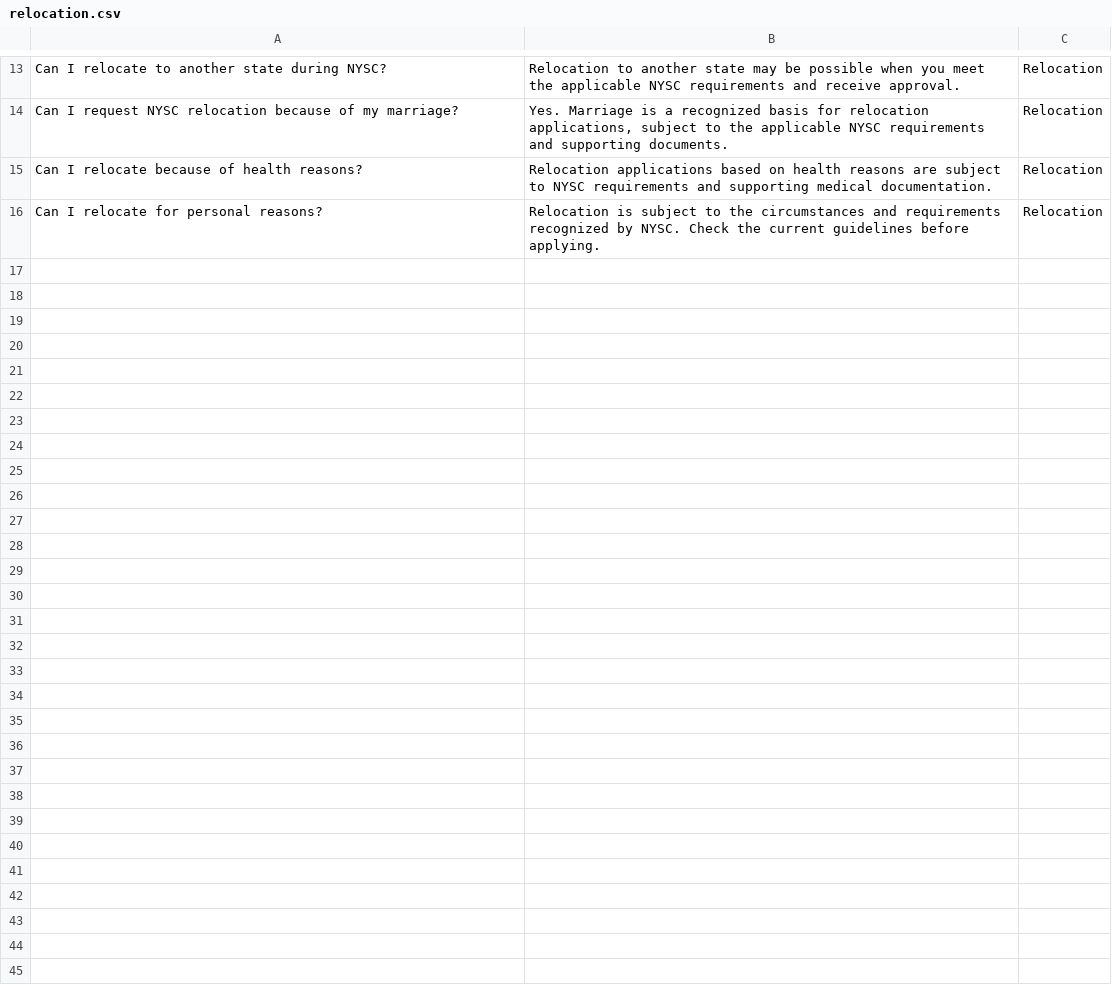
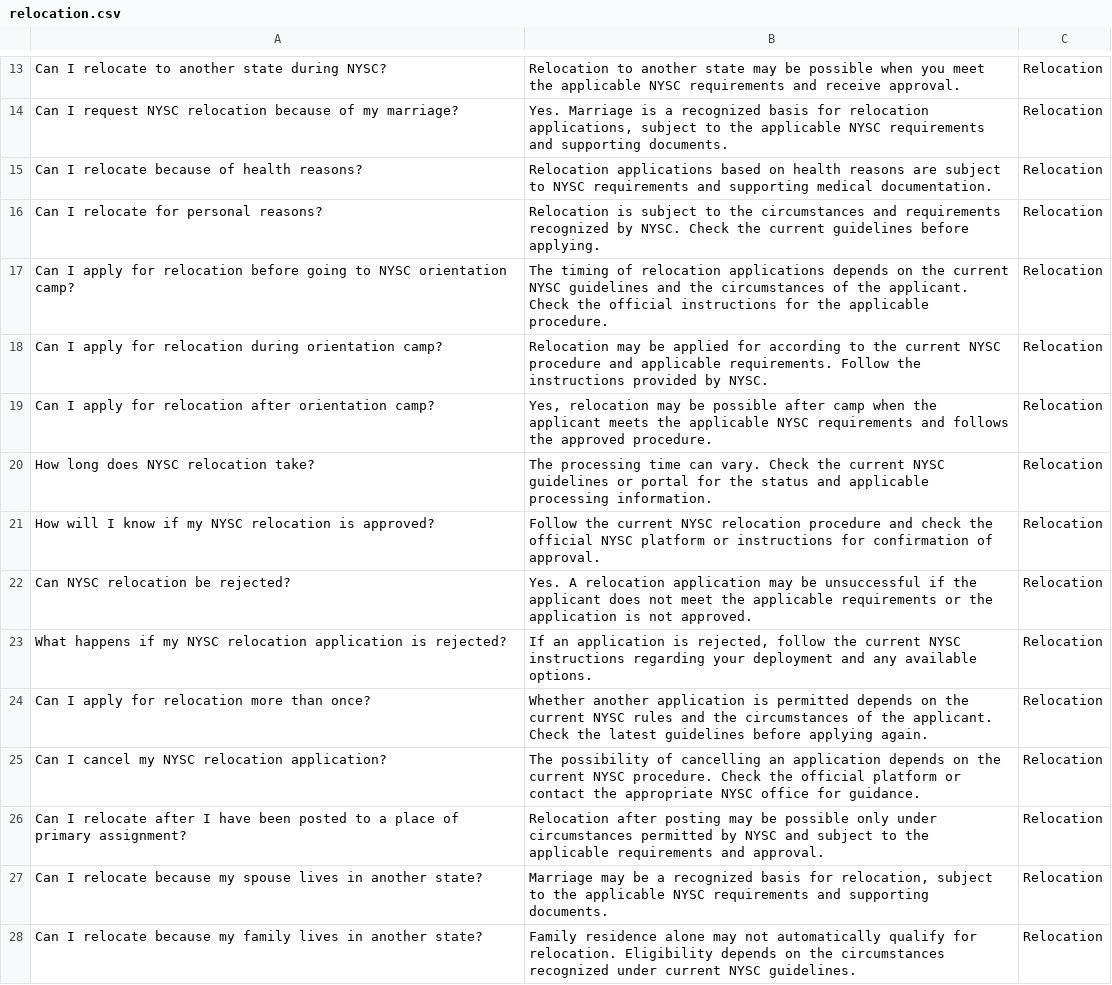
Before and after one commit to Insikai/nysc-faq-chatbot, a CSV file: app/data/relocation.csv, drawn as a sheet; only a part is shown, gaps mark what is left out; the diff covers the shown part only.

```diff
--- a/app/data/relocation.csv
+++ b/app/data/relocation.csv
@@ -16 +16,13 @@ Can I relocate because of health reasons?,"Relocation applications based on heal
 Can I relocate for personal reasons?,"Relocation is subject to the circumstances and requirements recognized by NYSC. Check the current guidelines before applying.",Relocation
+Can I apply for relocation before going to NYSC orientation camp?,"The timing of relocation applications depends on the current NYSC guidelines and the circumstances of the applicant. Check the official instructions for the applicable procedure.",Relocation
+Can I apply for relocation during orientation camp?,"Relocation may be applied for according to the current NYSC procedure and applicable requirements. Follow the instructions provided by NYSC.",Relocation
+Can I apply for relocation after orientation camp?,"Yes, relocation may be possible after camp when the applicant meets the applicable NYSC requirements and follows the approved procedure.",Relocation
+How long does NYSC relocation take?,"The processing time can vary. Check the current NYSC guidelines or portal for the status and applicable processing information.",Relocation
+How will I know if my NYSC relocation is approved?,"Follow the current NYSC relocation procedure and check the official NYSC platform or instructions for confirmation of approval.",Relocation
+Can NYSC relocation be rejected?,"Yes. A relocation application may be unsuccessful if the applicant does not meet the applicable requirements or the application is not approved.",Relocation
+What happens if my NYSC relocation application is rejected?,"If an application is rejected, follow the current NYSC instructions regarding your deployment and any available options.",Relocation
+Can I apply for relocation more than once?,"Whether another application is permitted depends on the current NYSC rules and the circumstances of the applicant. Check the latest guidelines before applying again.",Relocation
+Can I cancel my NYSC relocation application?,"The possibility of cancelling an application depends on the current NYSC procedure. Check the official platform or contact the appropriate NYSC office for guidance.",Relocation
+Can I relocate after I have been posted to a place of primary assignment?,"Relocation after posting may be possible only under circumstances permitted by NYSC and subject to the applicable requirements and approval.",Relocation
+Can I relocate because my spouse lives in another state?,"Marriage may be a recognized basis for relocation, subject to the applicable NYSC requirements and supporting documents.",Relocation
+Can I relocate because my family lives in another state?,"Family residence alone may not automatically qualify for relocation. Eligibility depends on the circumstances recognized under current NYSC guidelines.",Relocation
```
Also changed, not shown: 11 added rows elsewhere in this file, app/data/camp.csv, app/data/eligibility.csv, 7 other files.
